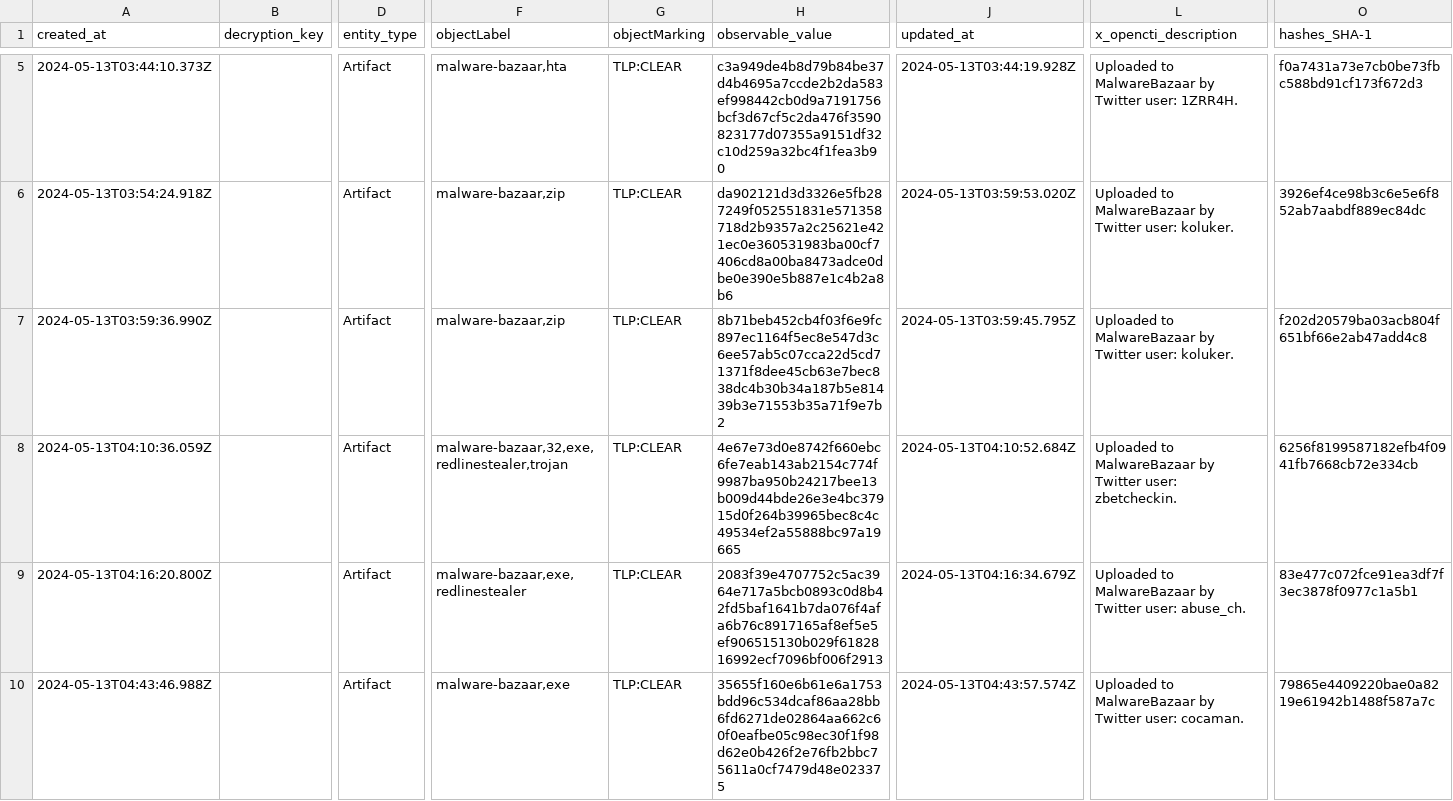
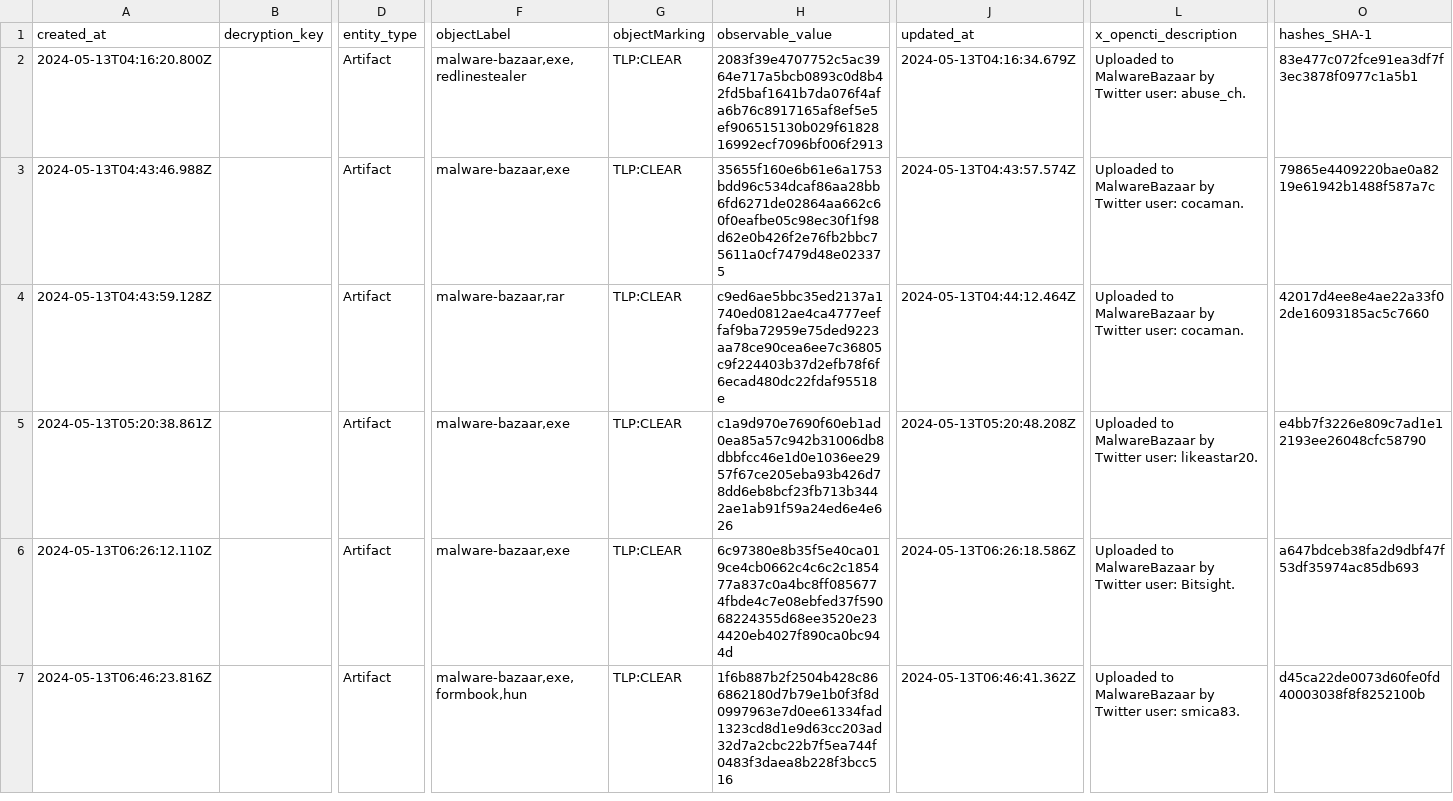
Before and after one commit to WildDogOne/CTI, a CSV file: Artifact_24h.csv, drawn as a sheet; only a part is shown, gaps mark what is left out; the shorter side is filled out with more unchanged rows; removed rows and columns are numbered as before the commit, all else as after; rows hold the shown columns only; the diff covers the shown part only; the diff names each change by its address in the sheet, - before the commit and + after, or states it on an @@ line.

Commit message:
Update Artifact_24h

```diff
--- a/Artifact_24h.csv
+++ b/Artifact_24h.csv
-row 5: 2024-05-13T03:44:10.373Z |  | Artifact | malware-bazaar,hta | TLP:CLEAR | c3a949de4b8d79b84be37d4b4695a7ccde2b2da583ef998442cb0d9a7191756bcf3d67cf5c2da476f3590823177d07355a9151df32c10d259a32bc4f1fea3b90 | 2024-05-13T03:44:19.928Z | Uploaded to MalwareBazaar by Twitter user: 1ZRR4H. | f0a7431a73e7cb0be73fbc588bd91cf173f672d3
-row 6: 2024-05-13T03:54:24.918Z |  | Artifact | malware-bazaar,zip | TLP:CLEAR | da902121d3d3326e5fb287249f052551831e571358718d2b9357a2c25621e421ec0e360531983ba00cf7406cd8a00ba8473adce0dbe0e390e5b887e1c4b2a8b6 | 2024-05-13T03:59:53.020Z | Uploaded to MalwareBazaar by Twitter user: koluker. | 3926ef4ce98b3c6e5e6f852ab7aabdf889ec84dc
-row 7: 2024-05-13T03:59:36.990Z |  | Artifact | malware-bazaar,zip | TLP:CLEAR | 8b71beb452cb4f03f6e9fc897ec1164f5ec8e547d3c6ee57ab5c07cca22d5cd71371f8dee45cb63e7bec838dc4b30b34a187b5e81439b3e71553b35a71f9e7b2 | 2024-05-13T03:59:45.795Z | Uploaded to MalwareBazaar by Twitter user: koluker. | f202d20579ba03acb804f651bf66e2ab47add4c8
-row 8: 2024-05-13T04:10:36.059Z |  | Artifact | malware-bazaar,32,exe,redlinestealer,trojan | TLP:CLEAR | 4e67e73d0e8742f660ebc6fe7eab143ab2154c774f9987ba950b24217bee13b009d44bde26e3e4bc37915d0f264b39965bec8c4c49534ef2a55888bc97a19665 | 2024-05-13T04:10:52.684Z | Uploaded to MalwareBazaar by Twitter user: zbetcheckin. | 6256f8199587182efb4f0941fb7668cb72e334cb
```
Also changed, not shown: 2 added rows and 3 removed rows elsewhere in this file, 1 other file.
